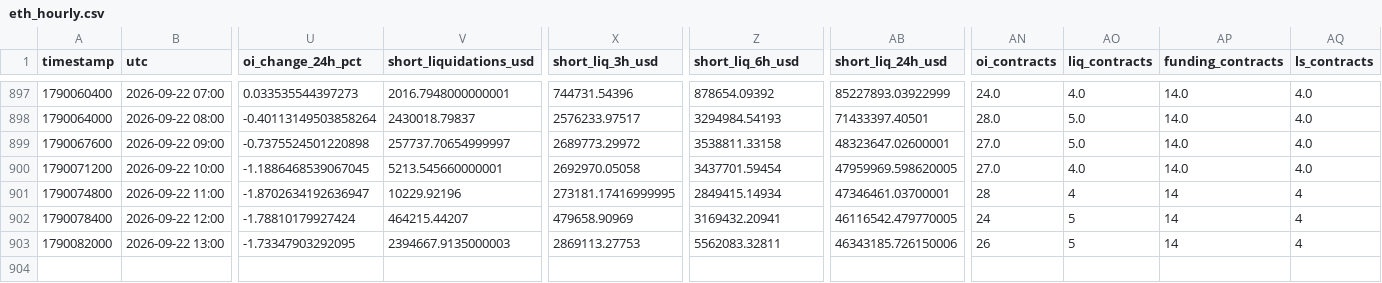
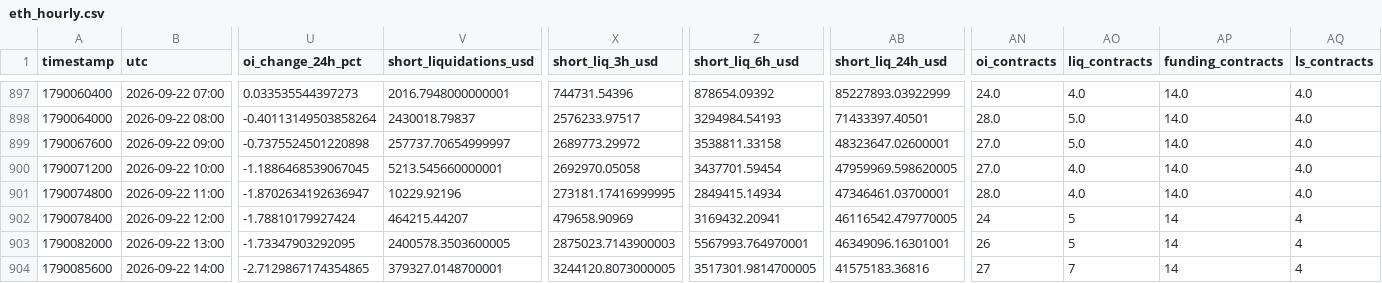
Before and after one commit to aakolodezh-eng/eth-squeeze-watch, a CSV file: eth_hourly.csv, drawn as a sheet; only a part is shown, gaps mark what is left out; rows hold the shown columns only; the diff names each change by its address in the sheet, - before the commit and + after, or states it on an @@ line.

```diff
--- a/eth_hourly.csv
+++ b/eth_hourly.csv
-AN901 (oi_contracts): 28
+AN901 (oi_contracts): 28.0
-AO901 (liq_contracts): 4
+AO901 (liq_contracts): 4.0
-AP901 (funding_contracts): 14
+AP901 (funding_contracts): 14.0
-AQ901 (ls_contracts): 4
+AQ901 (ls_contracts): 4.0
-V903 (short_liquidations_usd): 2394667.9135000003
+V903 (short_liquidations_usd): 2400578.3503600005
-X903 (short_liq_3h_usd): 2869113.27753
+X903 (short_liq_3h_usd): 2875023.7143900003
-Z903 (short_liq_6h_usd): 5562083.32811
+Z903 (short_liq_6h_usd): 5567993.764970001
-AB903 (short_liq_24h_usd): 46343185.726150006
+AB903 (short_liq_24h_usd): 46349096.16301001
+row 904: 1790085600 | 2026-09-22 14:00 | -2.7129867174354865 | 379327.0148700001 | 3244120.8073000005 | 3517301.9814700005 | 41575183.36816 | 27 | 7 | 14 | 4
```
